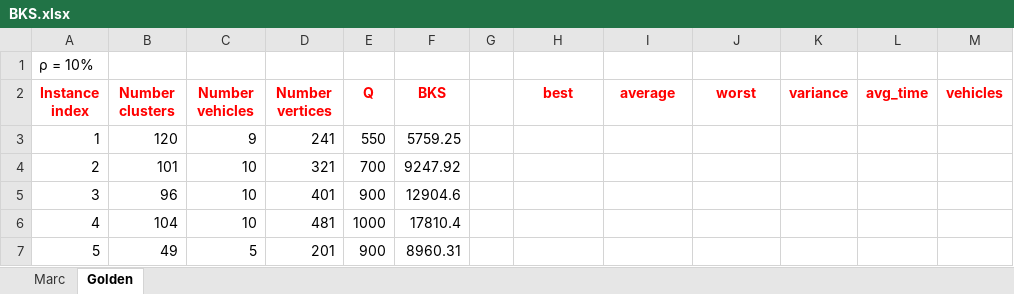
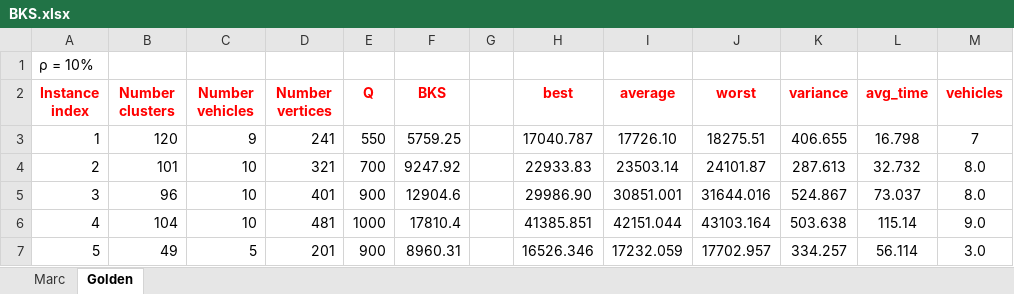
Before and after one commit to salehafzoon/Advanced_Algorithms, an Excel workbook: hw4_GA/Instances/BKS.xlsx, sheet Golden, drawn as a sheet; only a part is shown; values as stored, in another font and other column widths than the file's, no borders; the diff covers the shown part only; the diff names each change by its address in the sheet, - before the commit and + after, or states it on an @@ line.

```diff
--- a/hw4_GA/Instances/BKS.xlsx (sheet Golden)
+++ b/hw4_GA/Instances/BKS.xlsx (sheet Golden)
-H3 (best): (empty)
+H3 (best): 17040.787
-I3 (average): (empty)
+I3 (average): 17726.10
-J3 (worst): (empty)
+J3 (worst): 18275.51
-K3 (variance): (empty)
+K3 (variance): 406.655
-L3 (avg_time): (empty)
+L3 (avg_time): 16.798
-M3 (vehicles): (empty)
+M3 (vehicles): 7
-H4 (best): (empty)
+H4 (best): 22933.83
-I4 (average): (empty)
+I4 (average): 23503.14
-J4 (worst): (empty)
+J4 (worst): 24101.87
-K4 (variance): (empty)
+K4 (variance): 287.613
-L4 (avg_time): (empty)
+L4 (avg_time): 32.732
-M4:M5 (vehicles): (empty)
+M4:M5 (vehicles): 8.0
-H5 (best): (empty)
+H5 (best): 29986.90
-I5 (average): (empty)
+I5 (average): 30851.001
-J5 (worst): (empty)
+J5 (worst): 31644.016
-K5 (variance): (empty)
+K5 (variance): 524.867
-L5 (avg_time): (empty)
+L5 (avg_time): 73.037
-H6 (best): (empty)
+H6 (best): 41385.851
-I6 (average): (empty)
+I6 (average): 42151.044
-J6 (worst): (empty)
+J6 (worst): 43103.164
-K6 (variance): (empty)
+K6 (variance): 503.638
-L6 (avg_time): (empty)
+L6 (avg_time): 115.14
-M6 (vehicles): (empty)
+M6 (vehicles): 9.0
-H7 (best): (empty)
+H7 (best): 16526.346
-I7 (average): (empty)
+I7 (average): 17232.059
-J7 (worst): (empty)
+J7 (worst): 17702.957
-K7 (variance): (empty)
+K7 (variance): 334.257
-L7 (avg_time): (empty)
+L7 (avg_time): 56.114
-M7 (vehicles): (empty)
+M7 (vehicles): 3.0
```
Also changed, not shown: 36 edited cells elsewhere in this sheet, 3 other files.
